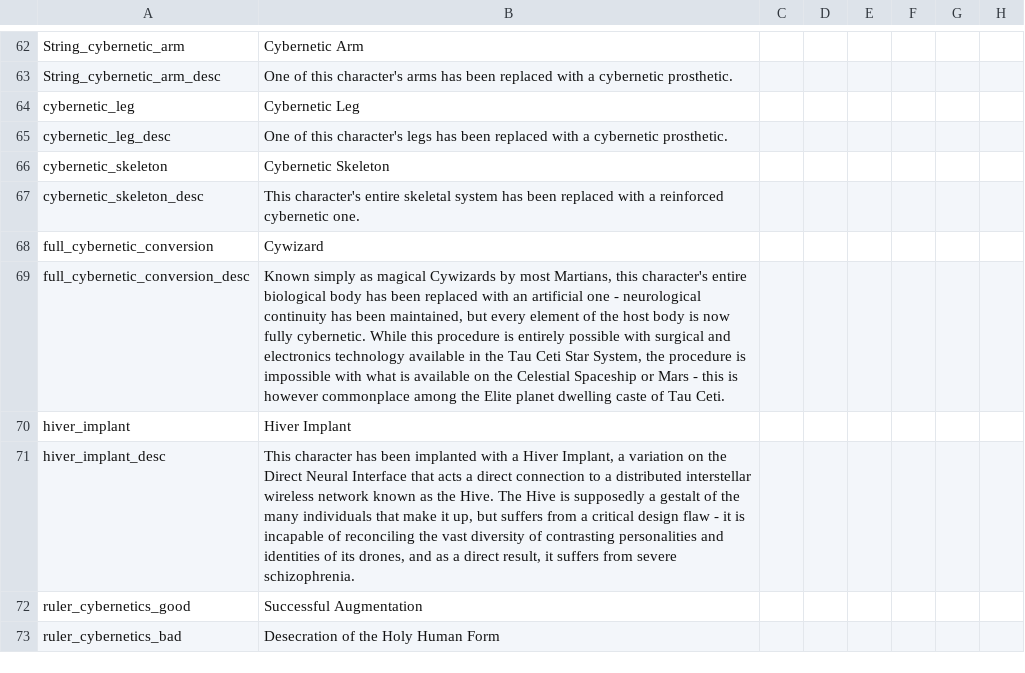
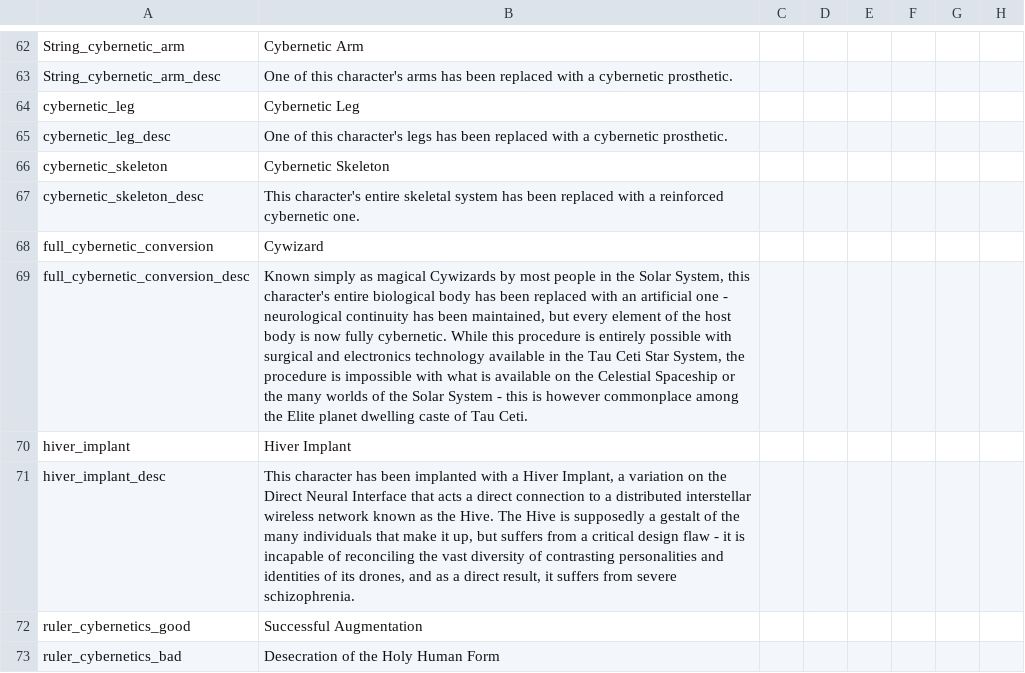
Before and after one commit to Zombaxx/crusader-space-kings, a CSV file: ck2 solar system/localisation/crisis_cybernetics.csv, drawn as a sheet; only a part is shown, gaps mark what is left out; the diff names each change by its address in the sheet, - before the commit and + after, or states it on an @@ line.

Commit message:
minor localization update to Cywizard description

```diff
--- a/ck2 solar system/localisation/crisis_cybernetics.csv
+++ b/ck2 solar system/localisation/crisis_cybernetics.csv
-B69: …by most Martians, this character's entire biological body has been replaced with an artificial one - neurological continuity has been maintained, but every element of the host body is now fully cybernetic. While this procedure is entirely possible with surgical and electronics technology available in the Tau Ceti Star System, the procedure is impossible with what is available on the Celestial Spaceship or Mars - this…
+B69: …by most people in the Solar System, this character's entire biological body has been replaced with an artificial one - neurological continuity has been maintained, but every element of the host body is now fully cybernetic. While this procedure is entirely possible with surgical and electronics technology available in the Tau Ceti Star System, the procedure is impossible with what is available on the Celestial Spaceship or the many worlds of the Solar System - this…
```
